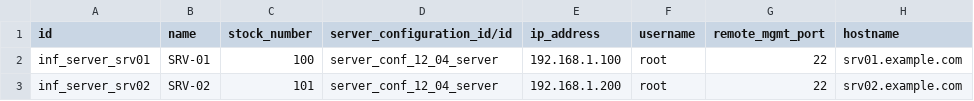
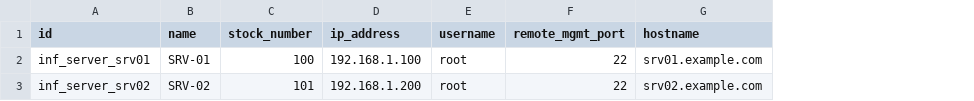
Before and after one commit to lisandrogallo/odoo-it-infra, a CSV file: it_infrastructure/data/demo/it_infrastructure.server.csv, drawn as a sheet; only a part is shown; the diff names each change by its address in the sheet, - before the commit and + after, or states it on an @@ line.

```diff
--- a/it_infrastructure/data/demo/it_infrastructure.server.csv
+++ b/it_infrastructure/data/demo/it_infrastructure.server.csv
-column D (server_configuration_id/id), rows 2-3: server_conf_12_04_server | server_conf_12_04_server
```
Also changed, not shown: it_infrastructure/security/ir.model.access.csv, 10 other files.
